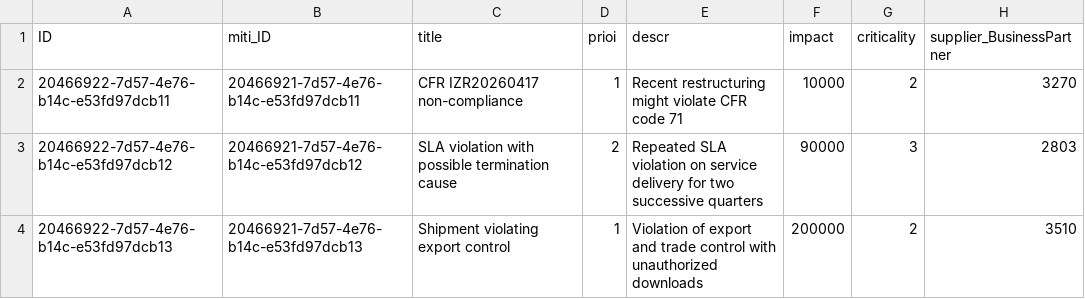
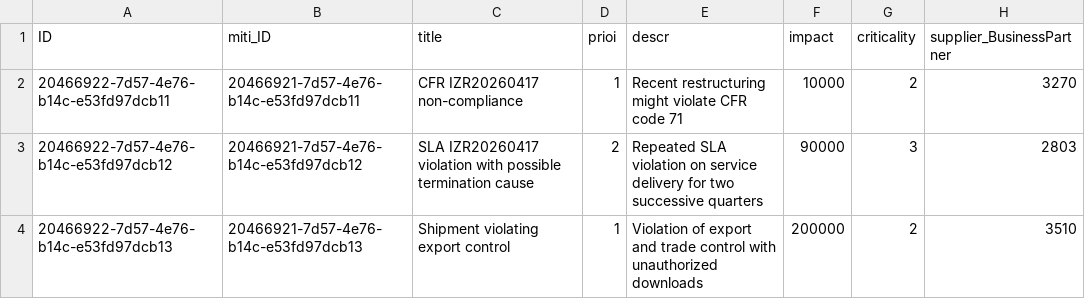
Before and after one commit to IsrarullahZaheer/Risks-management-btp, a CSV file: db/data/RiskManagement-Risks.csv, drawn as a sheet.

Commit message:
update Risks csv

```diff
--- a/db/data/RiskManagement-Risks.csv
+++ b/db/data/RiskManagement-Risks.csv
@@ -2,3 +2,3 @@ ID;miti_ID;title;prioi;descr;impact;criticality;supplier_BusinessPartner
 20466922-7d57-4e76-b14c-e53fd97dcb11;20466921-7d57-4e76-b14c-e53fd97dcb11;CFR IZR20260417 non-compliance;1;Recent restructuring might violate CFR code 71;10000;2;3270
-20466922-7d57-4e76-b14c-e53fd97dcb12;20466921-7d57-4e76-b14c-e53fd97dcb12;SLA violation with possible termination cause;2;Repeated SLA violation on service delivery for two successive quarters;90000;3;2803
+20466922-7d57-4e76-b14c-e53fd97dcb12;20466921-7d57-4e76-b14c-e53fd97dcb12;SLA IZR20260417 violation with possible termination cause;2;Repeated SLA violation on service delivery for two successive quarters;90000;3;2803
 20466922-7d57-4e76-b14c-e53fd97dcb13;20466921-7d57-4e76-b14c-e53fd97dcb13;Shipment violating export control;1;Violation of export and trade control with unauthorized downloads;200000;2;3510
```
